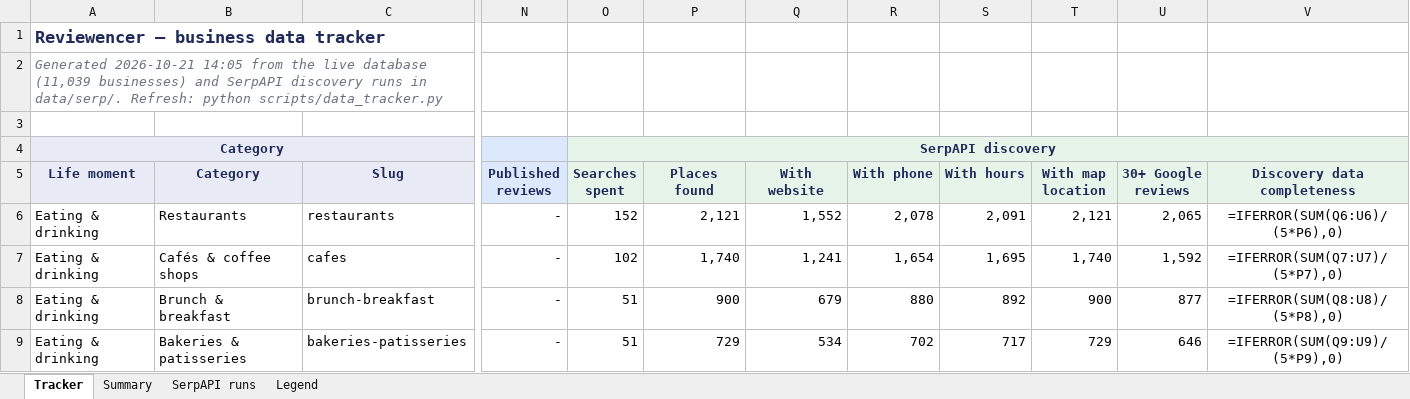
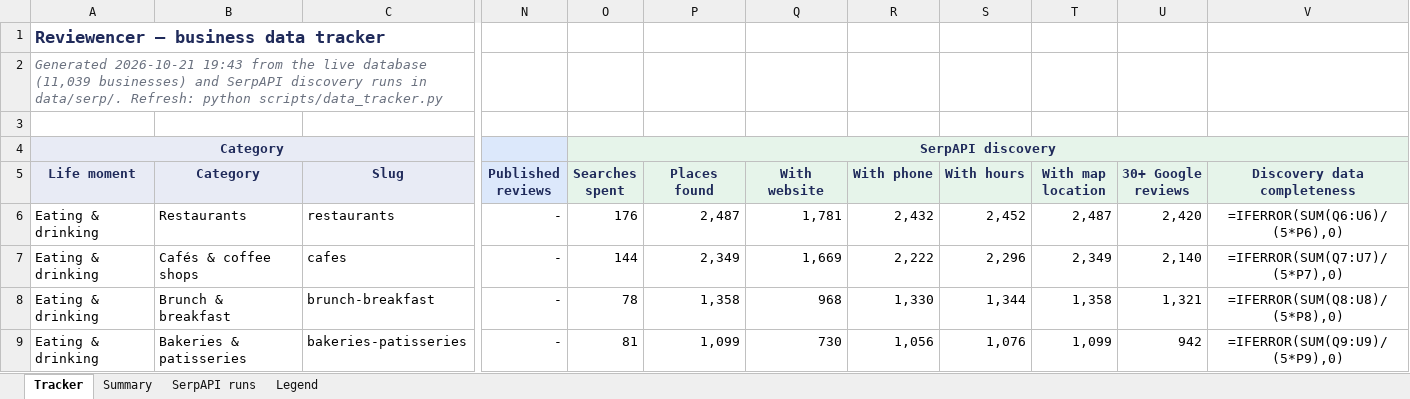
Before and after one commit to basemnakhal/reviewencer, an Excel workbook: docs/Reviewencer-data-tracker.xlsx, sheet Tracker, drawn as a sheet; only a part is shown, gaps mark what is left out; values as stored, in another font and other column widths than the file's, no borders; formulas without a stored value are shown as written; conditional formats not drawn; the diff covers the shown part only; the diff names each change by its address in the sheet, - before the commit and + after, or states it on an @@ line.

```diff
--- a/docs/Reviewencer-data-tracker.xlsx (sheet Tracker)
+++ b/docs/Reviewencer-data-tracker.xlsx (sheet Tracker)
-A2 (Life moment): Generated 2026-10-21 14:05 from the…
+A2 (Life moment): Generated 2026-10-21 19:43 from the…
-O6 (Searches spent): 152
+O6 (Searches spent): 176
-P6 (Places found): 2,121
+P6 (Places found): 2,487
-Q6 (With website): 1,552
+Q6 (With website): 1,781
-R6 (With phone): 2,078
+R6 (With phone): 2,432
-S6 (With hours): 2,091
+S6 (With hours): 2,452
-T6 (With map location): 2,121
+T6 (With map location): 2,487
-U6 (30+ Google reviews): 2,065
+U6 (30+ Google reviews): 2,420
-O7 (Searches spent): 102
+O7 (Searches spent): 144
-P7 (Places found): 1,740
+P7 (Places found): 2,349
-Q7 (With website): 1,241
+Q7 (With website): 1,669
-R7 (With phone): 1,654
+R7 (With phone): 2,222
-S7 (With hours): 1,695
+S7 (With hours): 2,296
-T7 (With map location): 1,740
+T7 (With map location): 2,349
-U7 (30+ Google reviews): 1,592
+U7 (30+ Google reviews): 2,140
-O8 (Searches spent): 51
+O8 (Searches spent): 78
-P8 (Places found): 900
+P8 (Places found): 1,358
-Q8 (With website): 679
+Q8 (With website): 968
-R8 (With phone): 880
+R8 (With phone): 1,330
-S8 (With hours): 892
+S8 (With hours): 1,344
-T8 (With map location): 900
+T8 (With map location): 1,358
-U8 (30+ Google reviews): 877
+U8 (30+ Google reviews): 1,321
-O9 (Searches spent): 51
+O9 (Searches spent): 81
-P9 (Places found): 729
+P9 (Places found): 1,099
-Q9 (With website): 534
+Q9 (With website): 730
-R9 (With phone): 702
+R9 (With phone): 1,056
-S9 (With hours): 717
+S9 (With hours): 1,076
-T9 (With map location): 729
+T9 (With map location): 1,099
-U9 (30+ Google reviews): 646
+U9 (30+ Google reviews): 942
```
Also changed, not shown: 265 edited cells elsewhere in this sheet, sheet SerpAPI runs, sheet Summary, 2 other files.
